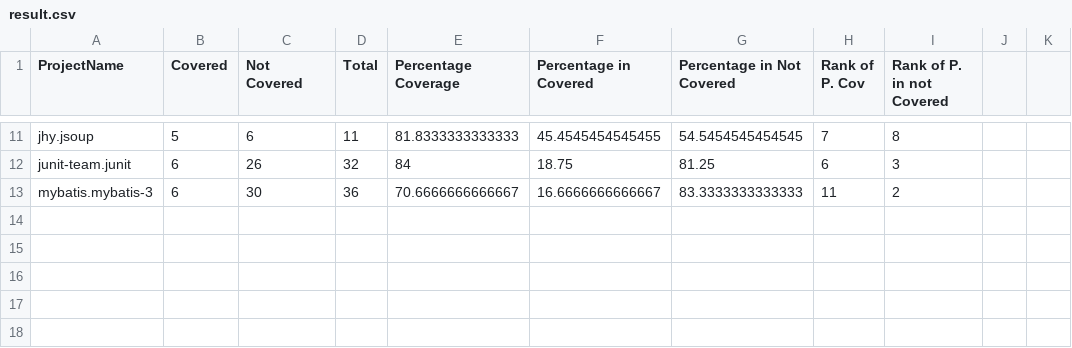
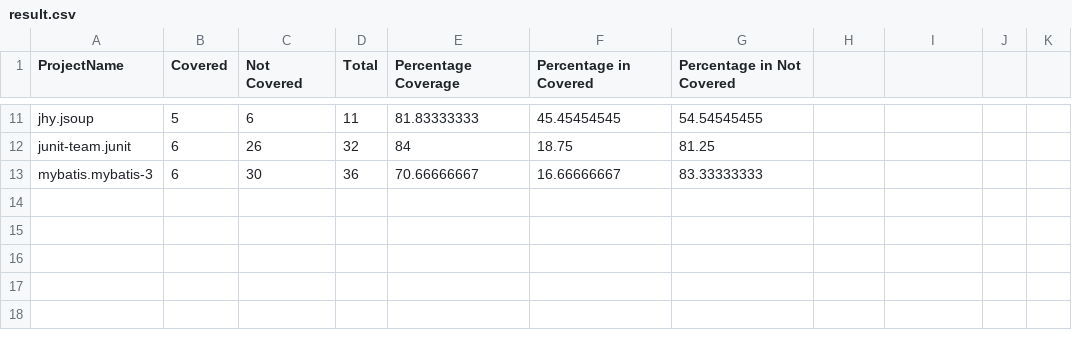
Before and after one commit to habibrahmanbd/SSBandTesting, a CSV file: scripts/result.csv, drawn as a sheet; only a part is shown, gaps mark what is left out; the diff covers the shown part only; the diff names each change by its address in the sheet, - before the commit and + after, or states it on an @@ line.

```diff
--- a/scripts/result.csv
+++ b/scripts/result.csv
-H1: Rank of P. Cov
+H1: (empty)
-I1: Rank of P. in not Covered
+I1: (empty)
-E11 (Percentage Coverage): 81.8333333333333
+E11 (Percentage Coverage): 81.83333333
-F11 (Percentage in Covered): 45.4545454545455
+F11 (Percentage in Covered): 45.45454545
-G11 (Percentage in Not Covered): 54.5454545454545
+G11 (Percentage in Not Covered): 54.54545455
-H11: 7
+H11: (empty)
-I11: 8
+I11: (empty)
-H12: 6
+H12: (empty)
-I12: 3
+I12: (empty)
-E13 (Percentage Coverage): 70.6666666666667
+E13 (Percentage Coverage): 70.66666667
-F13 (Percentage in Covered): 16.6666666666667
+F13 (Percentage in Covered): 16.66666667
-G13 (Percentage in Not Covered): 83.3333333333333
+G13 (Percentage in Not Covered): 83.33333333
-H13: 11
+H13: (empty)
-I13: 2
+I13: (empty)
```
Also changed, not shown: 32 edited cells elsewhere in this file.
